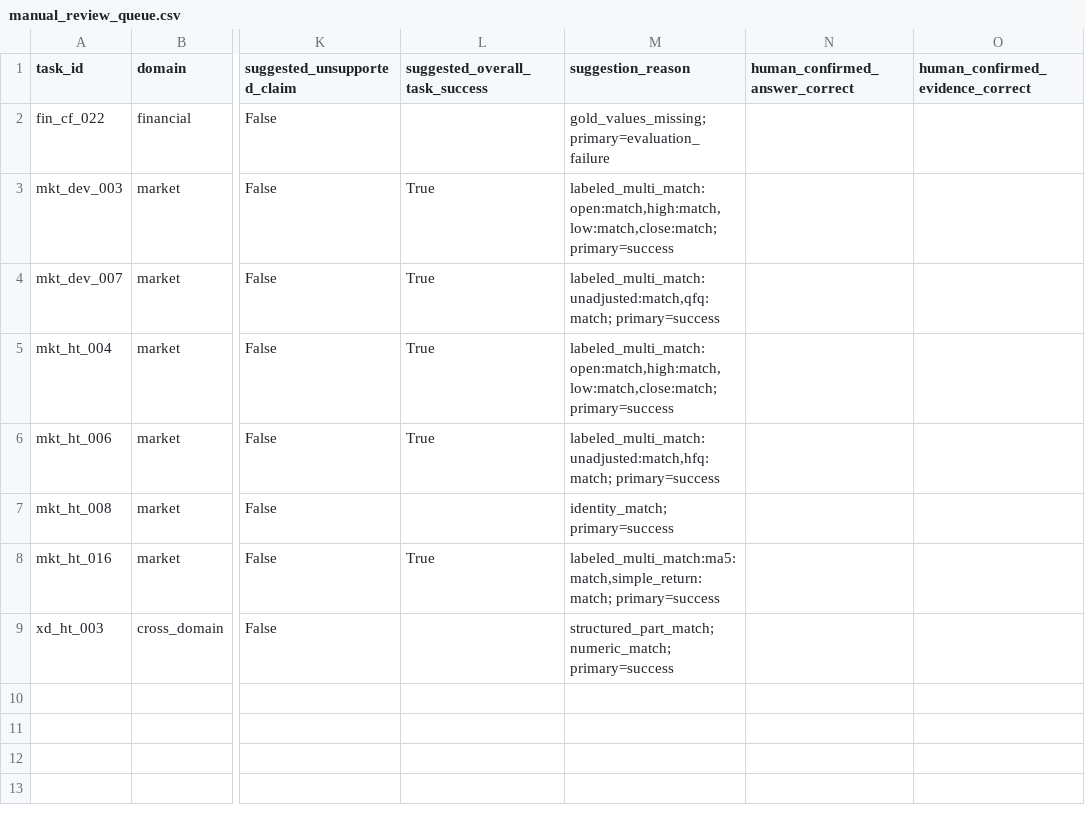
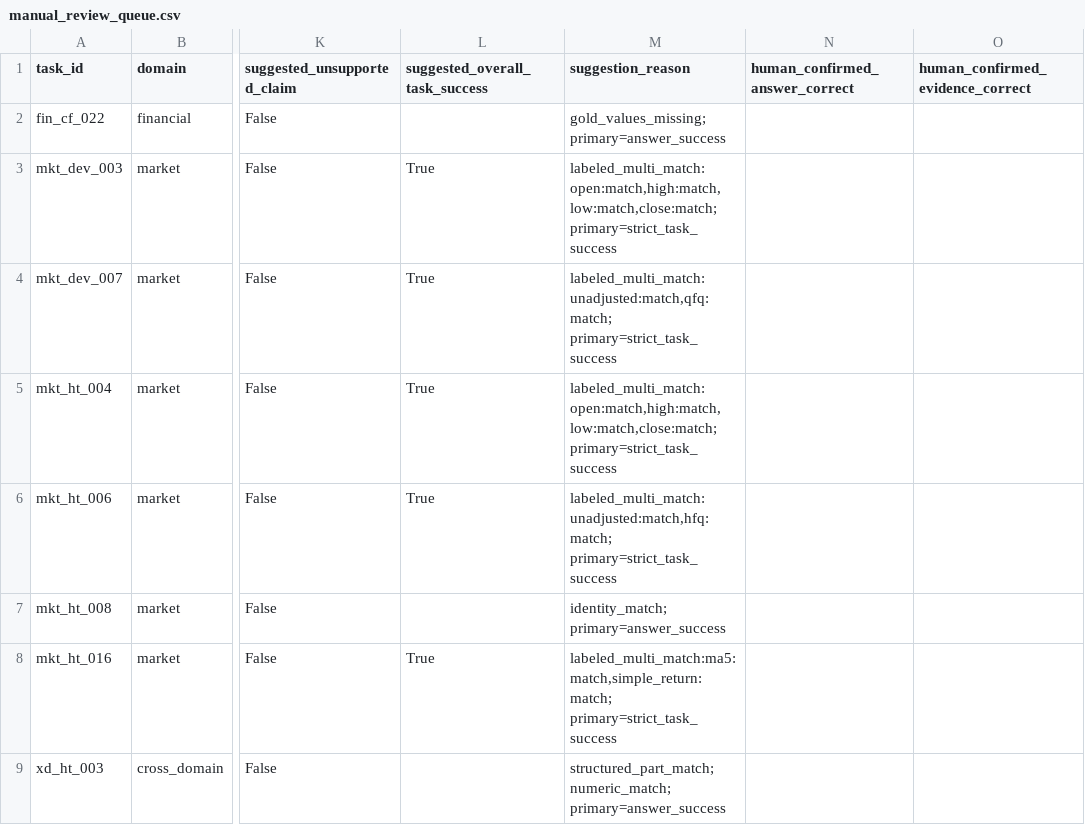
Before and after one commit to zmw1012/plan-and-execute-mcp-router, a CSV file: docs/hk_unified_baseline_final_audit_v2/manual_review_queue.csv, drawn as a sheet; only a part is shown, gaps mark what is left out; the diff names each change by its address in the sheet, - before the commit and + after, or states it on an @@ line.

```diff
--- a/docs/hk_unified_baseline_final_audit_v2/manual_review_queue.csv
+++ b/docs/hk_unified_baseline_final_audit_v2/manual_review_queue.csv
-M2 (suggestion_reason): gold_values_missing; primary=evaluation_failure
+M2 (suggestion_reason): gold_values_missing; primary=answer_success
-M3 (suggestion_reason): labeled_multi_match:open:match,high:match,low:match,close:match; primary=success
+M3 (suggestion_reason): labeled_multi_match:open:match,high:match,low:match,close:match; primary=strict_task_success
-M4 (suggestion_reason): labeled_multi_match:unadjusted:match,qfq:match; primary=success
+M4 (suggestion_reason): labeled_multi_match:unadjusted:match,qfq:match; primary=strict_task_success
-M5 (suggestion_reason): labeled_multi_match:open:match,high:match,low:match,close:match; primary=success
+M5 (suggestion_reason): labeled_multi_match:open:match,high:match,low:match,close:match; primary=strict_task_success
-M6 (suggestion_reason): labeled_multi_match:unadjusted:match,hfq:match; primary=success
+M6 (suggestion_reason): labeled_multi_match:unadjusted:match,hfq:match; primary=strict_task_success
-M7 (suggestion_reason): identity_match; primary=success
+M7 (suggestion_reason): identity_match; primary=answer_success
-M8 (suggestion_reason): labeled_multi_match:ma5:match,simple_return:match; primary=success
+M8 (suggestion_reason): labeled_multi_match:ma5:match,simple_return:match; primary=strict_task_success
-M9 (suggestion_reason): structured_part_match;numeric_match; primary=success
+M9 (suggestion_reason): structured_part_match;numeric_match; primary=answer_success
```
Also changed, not shown: docs/hk_unified_baseline_final_audit_v2/error_taxonomy_v1.csv, 17 other files.
